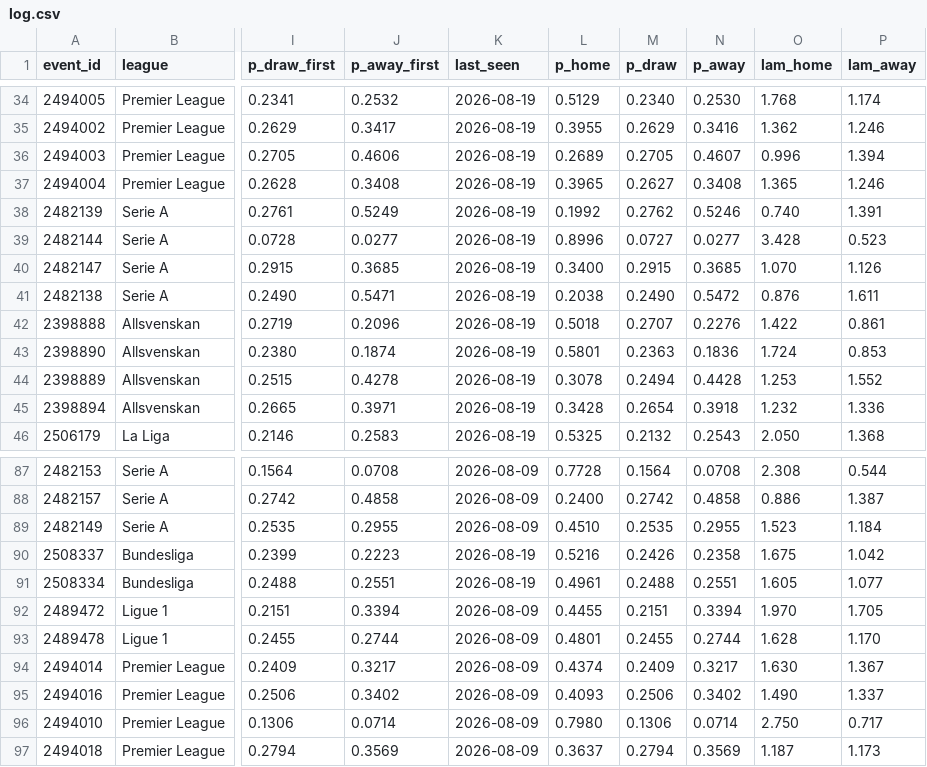
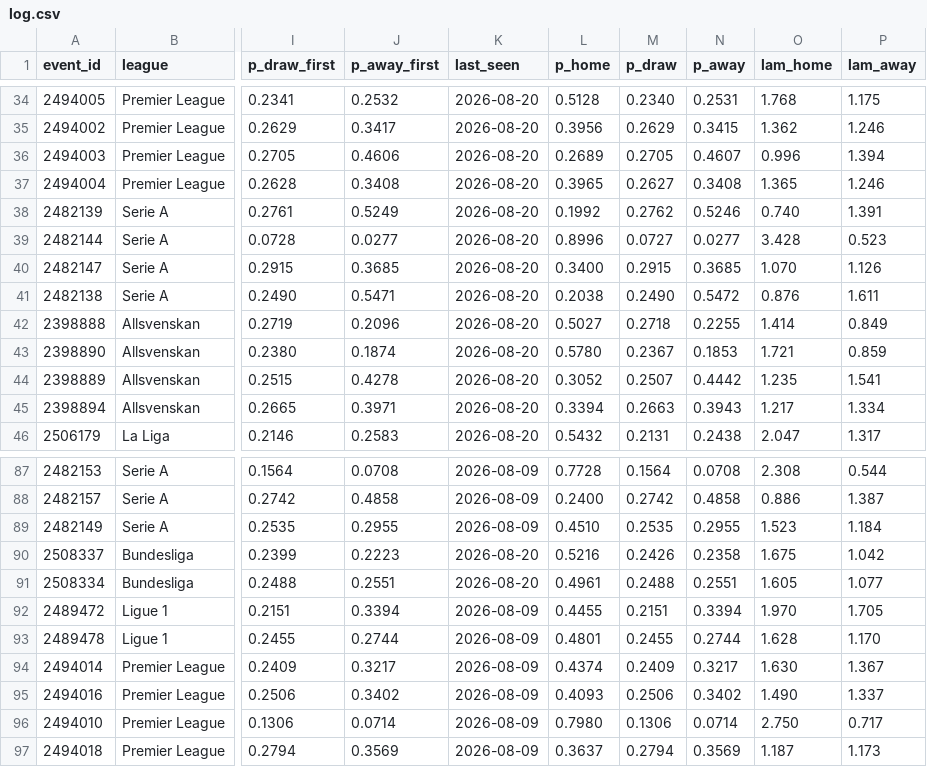
Before and after one commit to AronAlander/footytest, a CSV file: predictions/log.csv, drawn as a sheet; only a part is shown, gaps mark what is left out; the diff covers the shown part only; the diff names each change by its address in the sheet, - before the commit and + after, or states it on an @@ line.

```diff
--- a/predictions/log.csv
+++ b/predictions/log.csv
-K34:K46 (last_seen): 2026-08-19
+K34:K46 (last_seen): 2026-08-20
-L34 (p_home): 0.5129
+L34 (p_home): 0.5128
-N34 (p_away): 0.2530
+N34 (p_away): 0.2531
-P34 (lam_away): 1.174
+P34 (lam_away): 1.175
-L35 (p_home): 0.3955
+L35 (p_home): 0.3956
-N35 (p_away): 0.3416
+N35 (p_away): 0.3415
-L42 (p_home): 0.5018
+L42 (p_home): 0.5027
-M42 (p_draw): 0.2707
+M42 (p_draw): 0.2718
-N42 (p_away): 0.2276
+N42 (p_away): 0.2255
-O42 (lam_home): 1.422
+O42 (lam_home): 1.414
-P42 (lam_away): 0.861
+P42 (lam_away): 0.849
-L43 (p_home): 0.5801
+L43 (p_home): 0.5780
-M43 (p_draw): 0.2363
+M43 (p_draw): 0.2367
-N43 (p_away): 0.1836
+N43 (p_away): 0.1853
-O43 (lam_home): 1.724
+O43 (lam_home): 1.721
-P43 (lam_away): 0.853
+P43 (lam_away): 0.859
-L44 (p_home): 0.3078
+L44 (p_home): 0.3052
-M44 (p_draw): 0.2494
+M44 (p_draw): 0.2507
-N44 (p_away): 0.4428
+N44 (p_away): 0.4442
-O44 (lam_home): 1.253
+O44 (lam_home): 1.235
-P44 (lam_away): 1.552
+P44 (lam_away): 1.541
-L45 (p_home): 0.3428
+L45 (p_home): 0.3394
-M45 (p_draw): 0.2654
+M45 (p_draw): 0.2663
-N45 (p_away): 0.3918
+N45 (p_away): 0.3943
-O45 (lam_home): 1.232
+O45 (lam_home): 1.217
-P45 (lam_away): 1.336
+P45 (lam_away): 1.334
-L46 (p_home): 0.5325
+L46 (p_home): 0.5432
-M46 (p_draw): 0.2132
+M46 (p_draw): 0.2131
-N46 (p_away): 0.2543
+N46 (p_away): 0.2438
-O46 (lam_home): 2.050
+O46 (lam_home): 2.047
-P46 (lam_away): 1.368
+P46 (lam_away): 1.317
-K90:K91 (last_seen): 2026-08-19
+K90:K91 (last_seen): 2026-08-20
```
Also changed, not shown: 107 edited cells elsewhere in this file, 2 other files.
